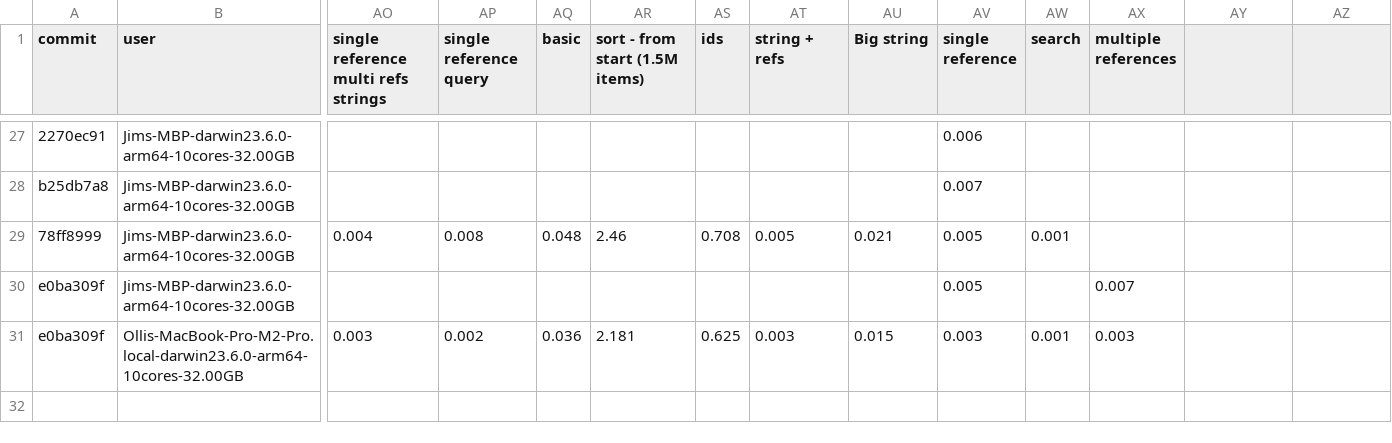
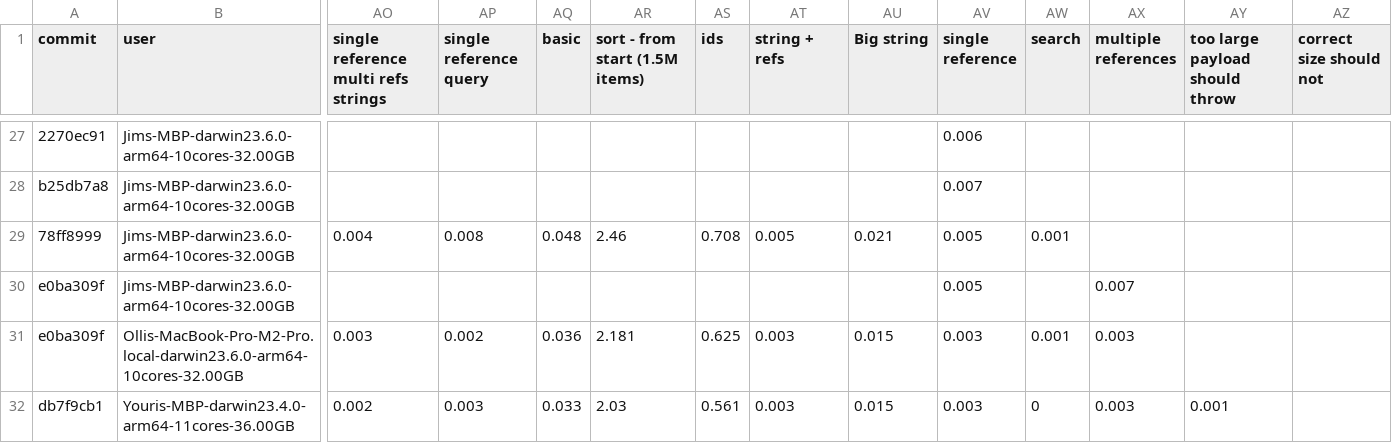
Before and after one commit to atelier-saulx/based, a CSV file: packages/db/test-results.csv, drawn as a sheet; only a part is shown, gaps mark what is left out; rows hold the shown columns only; the diff names each change by its address in the sheet, - before the commit and + after, or states it on an @@ line.

```diff
--- a/packages/db/test-results.csv
+++ b/packages/db/test-results.csv
-AY1: (empty)
+AY1: too large payload should throw
-AZ1: (empty)
+AZ1: correct size should not
+row 32: db7f9cb1 | Youris-MBP-darwin23.4.0-arm64-11cores-36.00GB | 0.002 | 0.003 | 0.033 | 2.03 | 0.561 | 0.003 | 0.015 | 0.003 | 0 | 0.003 | 0.001
```
